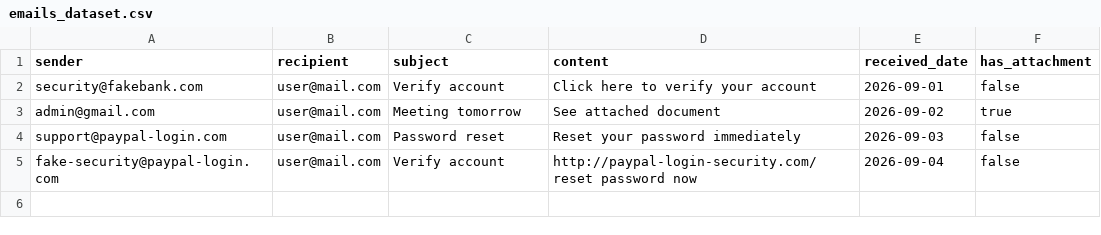
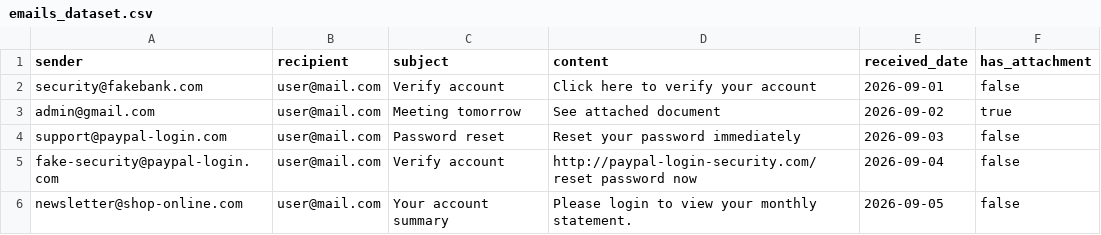
Before and after one commit to msancheza1/MailWatch_P2, a CSV file: database/seeds/emails_dataset.csv, drawn as a sheet; the diff names each change by its address in the sheet, - before the commit and + after, or states it on an @@ line.

```diff
--- a/database/seeds/emails_dataset.csv
+++ b/database/seeds/emails_dataset.csv
+row 6: newsletter@shop-online.com | user@mail.com | Your account summary | Please login to view your monthly statement. | 2026-09-05 | false
```
Also changed, not shown: 16 other files.
